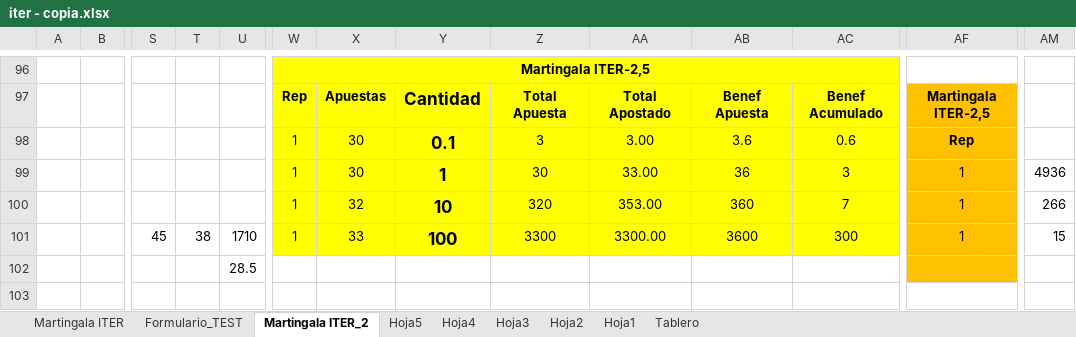
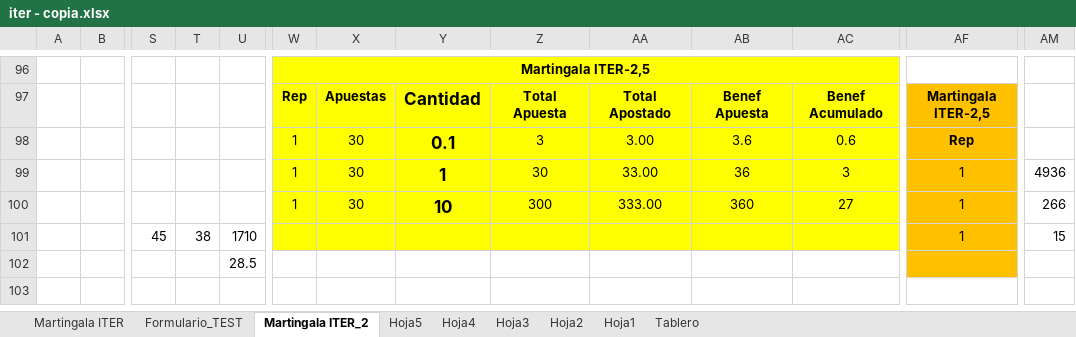
Before and after one commit to sergi-reus-code/rou_2021, an Excel workbook: temp/iter - copia.xlsx, sheet Martingala ITER_2, drawn as a sheet; only a part is shown, gaps mark what is left out; values as stored, in another font and other column widths than the file's, no borders; removed rows and columns are numbered as before the commit, all else as after; rows hold the shown columns only; the diff names each change by its address in the sheet, - before the commit and + after, or states it on an @@ line.

```diff
--- a/temp/iter - copia.xlsx (sheet Martingala ITER_2)
+++ b/temp/iter - copia.xlsx (sheet Martingala ITER_2)
-X100: 32
+X100: 30
-Z100: 320
+Z100: 300
-AA100: 353.00
+AA100: 333.00
-AC100: 7
+AC100: 27
-row 101:  |  | 45 | 38 | 1710 | 1 | 33 | 100 | 3300 | 3300.00 | 3600 | 300 | 1 | 15
+row 101:  |  | 45 | 38 | 1710 |  |  |  |  |  |  |  | 1 | 15
```
Also changed, not shown: 2 other files.
